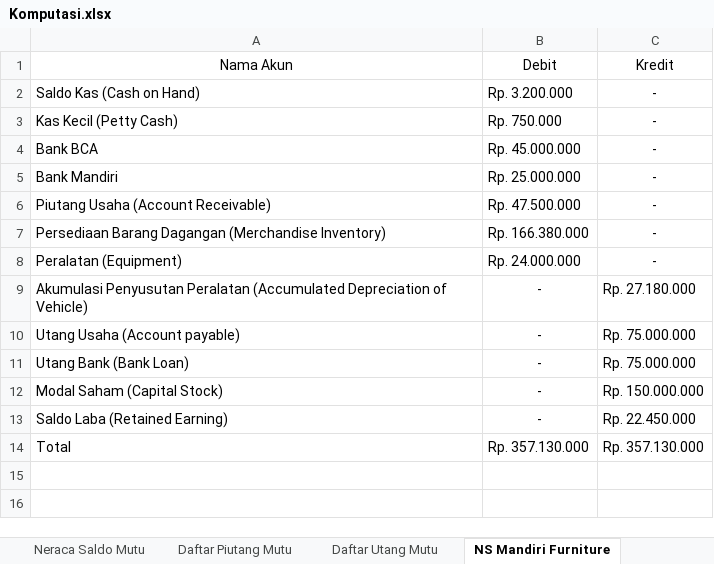
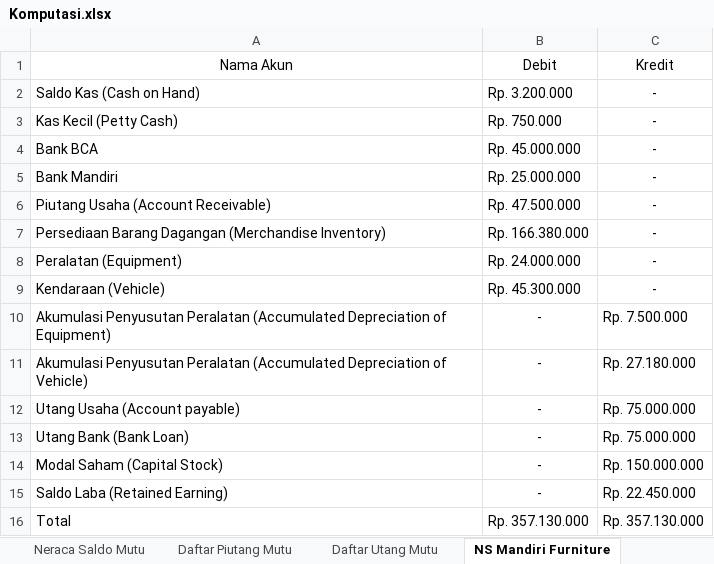
Before and after one commit to Ajisusanto136/Komputasi, an Excel workbook: Komputasi.xlsx, sheet NS Mandiri Furniture, drawn as a sheet; values as stored, in another font and other column widths than the file's, no borders; the diff names each change by its address in the sheet, - before the commit and + after, or states it on an @@ line.

Commit message:
Add files via upload

```diff
--- a/Komputasi.xlsx (sheet NS Mandiri Furniture)
+++ b/Komputasi.xlsx (sheet NS Mandiri Furniture)
+row 9: Kendaraan (Vehicle) | Rp. 45.300.000 | -
+row 10: Akumulasi Penyusutan Peralatan (Accumulated Depreciation of Equipment) | - | Rp. 7.500.000
```
